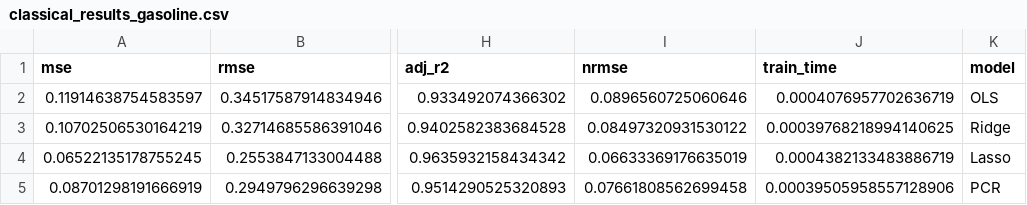
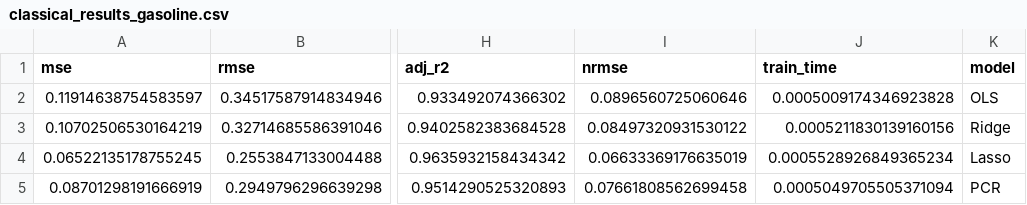
Before and after one commit to andresysturiz/TFM, a CSV file: results/gasoline/csv/classical_results_gasoline.csv, drawn as a sheet; only a part is shown, gaps mark what is left out; the diff names each change by its address in the sheet, - before the commit and + after, or states it on an @@ line.

```diff
--- a/results/gasoline/csv/classical_results_gasoline.csv
+++ b/results/gasoline/csv/classical_results_gasoline.csv
-J2 (train_time): 0.0004076957702636719
+J2 (train_time): 0.0005009174346923828
-J3 (train_time): 0.00039768218994140625
+J3 (train_time): 0.0005211830139160156
-J4 (train_time): 0.0004382133483886719
+J4 (train_time): 0.0005528926849365234
-J5 (train_time): 0.00039505958557128906
+J5 (train_time): 0.0005049705505371094
```
Also changed, not shown: results/gasoline/csv/comparison_gasoline.csv, results/gasoline/csv/pls_final_results_gasoline.csv, 21 other files.
